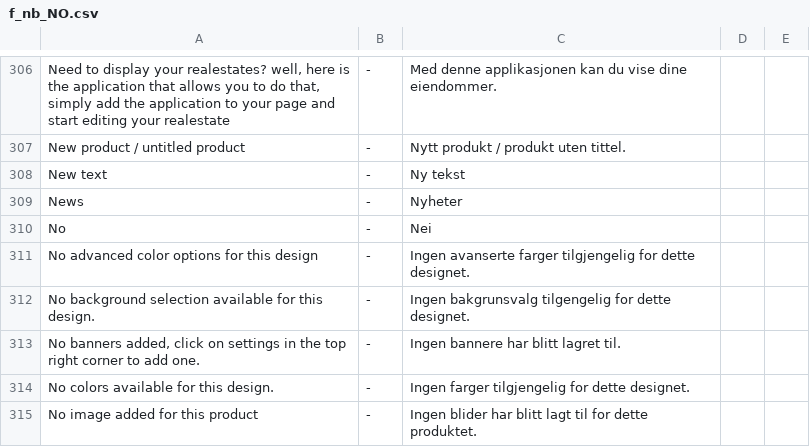
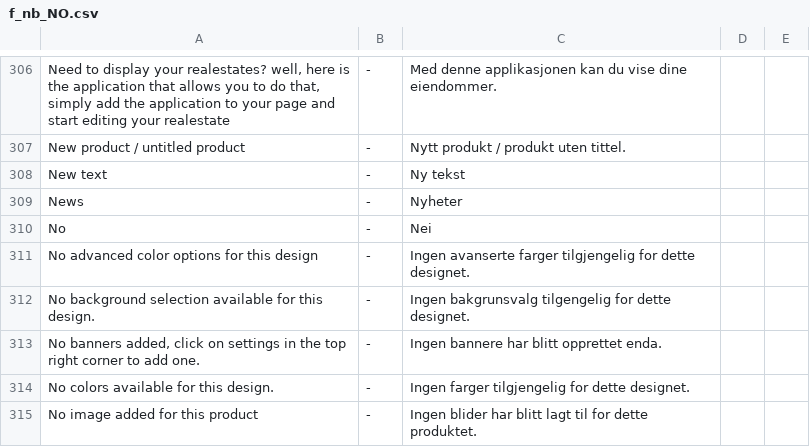
Before and after one commit to tamzidoronno/zaui-v4, a CSV file: com.getshop.client/ROOT/translation/f_nb_NO.csv, drawn as a sheet; only a part is shown, gaps mark what is left out.

Commit message:
a tab better text.

```diff
--- a/com.getshop.client/ROOT/translation/f_nb_NO.csv
+++ b/com.getshop.client/ROOT/translation/f_nb_NO.csv
@@ -312,3 +312,3 @@ No advanced color options for this design;-;Ingen avanserte farger tilgjengelig
 No background selection available for this design.;-;Ingen bakgrunsvalg tilgengelig for dette designet.
-No banners added, click on settings in the top right corner to add one.;-;Ingen bannere har blitt lagret til.
+No banners added, click on settings in the top right corner to add one.;-;Ingen bannere har blitt opprettet enda.
 No colors available for this design.;-;Ingen farger tilgjengelig for dette designet.
```
